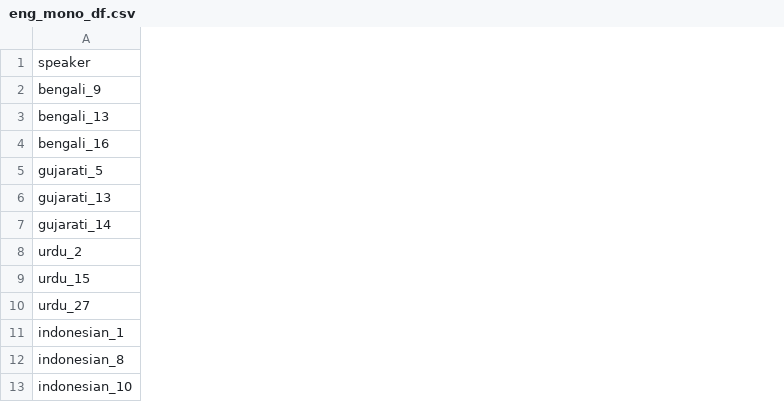
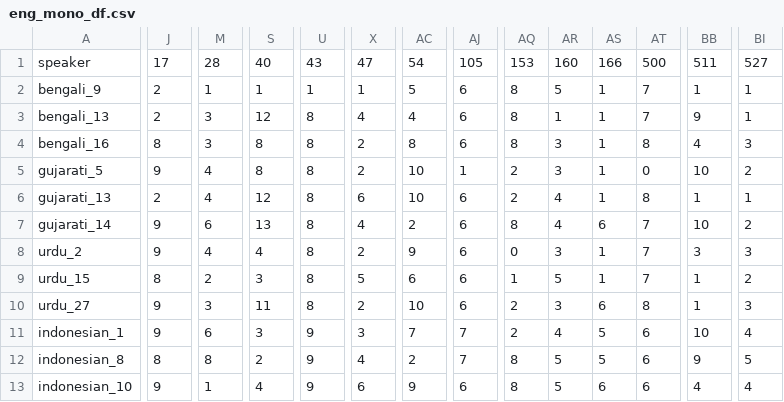
Before and after one commit to kparrish92/syrett_consult_stella, a CSV file: data/tidy/eng_mono_df.csv, drawn as a sheet; only a part is shown, gaps mark what is left out; the diff covers the shown part only; the diff names each change by its address in the sheet, - before the commit and + after, or states it on an @@ line.

```diff
--- a/data/tidy/eng_mono_df.csv
+++ b/data/tidy/eng_mono_df.csv
+column J, rows 1-13: 17 | 2 | 2 | 8 | 9 | 2 | 9 | 9 | 8 | 9 | 9 | 8 | 9
+column M, rows 1-13: 28 | 1 | 3 | 3 | 4 | 4 | 6 | 4 | 2 | 3 | 6 | 8 | 1
+column S, rows 1-13: 40 | 1 | 12 | 8 | 8 | 12 | 13 | 4 | 3 | 11 | 3 | 2 | 4
+column U, rows 1-13: 43 | 1 | 8 | 8 | 8 | 8 | 8 | 8 | 8 | 8 | 9 | 9 | 9
+column X, rows 1-13: 47 | 1 | 4 | 2 | 2 | 6 | 4 | 2 | 5 | 2 | 3 | 4 | 6
+column AC, rows 1-13: 54 | 5 | 4 | 8 | 10 | 10 | 2 | 9 | 6 | 10 | 7 | 2 | 9
+column AJ, rows 1-13: 105 | 6 | 6 | 6 | 1 | 6 | 6 | 6 | 6 | 6 | 7 | 7 | 6
+column AQ, rows 1-13: 153 | 8 | 8 | 8 | 2 | 2 | 8 | 0 | 1 | 2 | 2 | 8 | 8
+column AR, rows 1-13: 160 | 5 | 1 | 3 | 3 | 4 | 4 | 3 | 5 | 3 | 4 | 5 | 5
+column AS, rows 1-13: 166 | 1 | 1 | 1 | 1 | 1 | 6 | 1 | 1 | 6 | 5 | 5 | 6
+column AT, rows 1-13: 500 | 7 | 7 | 8 | 0 | 8 | 7 | 7 | 7 | 8 | 6 | 6 | 6
+column BB, rows 1-13: 511 | 1 | 9 | 4 | 10 | 1 | 10 | 3 | 1 | 1 | 10 | 9 | 4
+column BI, rows 1-13: 527 | 1 | 1 | 3 | 2 | 1 | 2 | 3 | 2 | 3 | 4 | 5 | 4
```
Also changed, not shown: 1 added column elsewhere in this file, data/tidy/desc_all.csv, data/tidy/desc_asian.csv, 52 other files.
